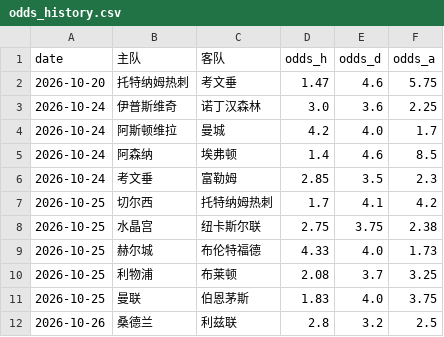
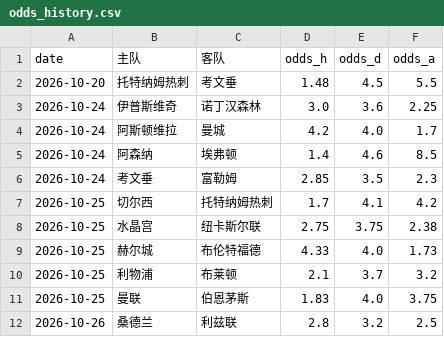
Before and after one commit to kejiqun/epl-prediction, a CSV file: odds_history.csv, drawn as a sheet.

```diff
--- a/odds_history.csv
+++ b/odds_history.csv
@@ -1,3 +1,3 @@
 date,主队,客队,odds_h,odds_d,odds_a
-2026-10-20,托特纳姆热刺,考文垂,1.47,4.6,5.75
+2026-10-20,托特纳姆热刺,考文垂,1.48,4.5,5.5
 2026-10-24,伊普斯维奇,诺丁汉森林,3.0,3.6,2.25
@@ -9,3 +9,3 @@
 2026-10-25,赫尔城,布伦特福德,4.33,4.0,1.73
-2026-10-25,利物浦,布莱顿,2.08,3.7,3.25
+2026-10-25,利物浦,布莱顿,2.1,3.7,3.2
 2026-10-25,曼联,伯恩茅斯,1.83,4.0,3.75
```
Also changed, not shown: predictions_log.csv, 2 other files.
